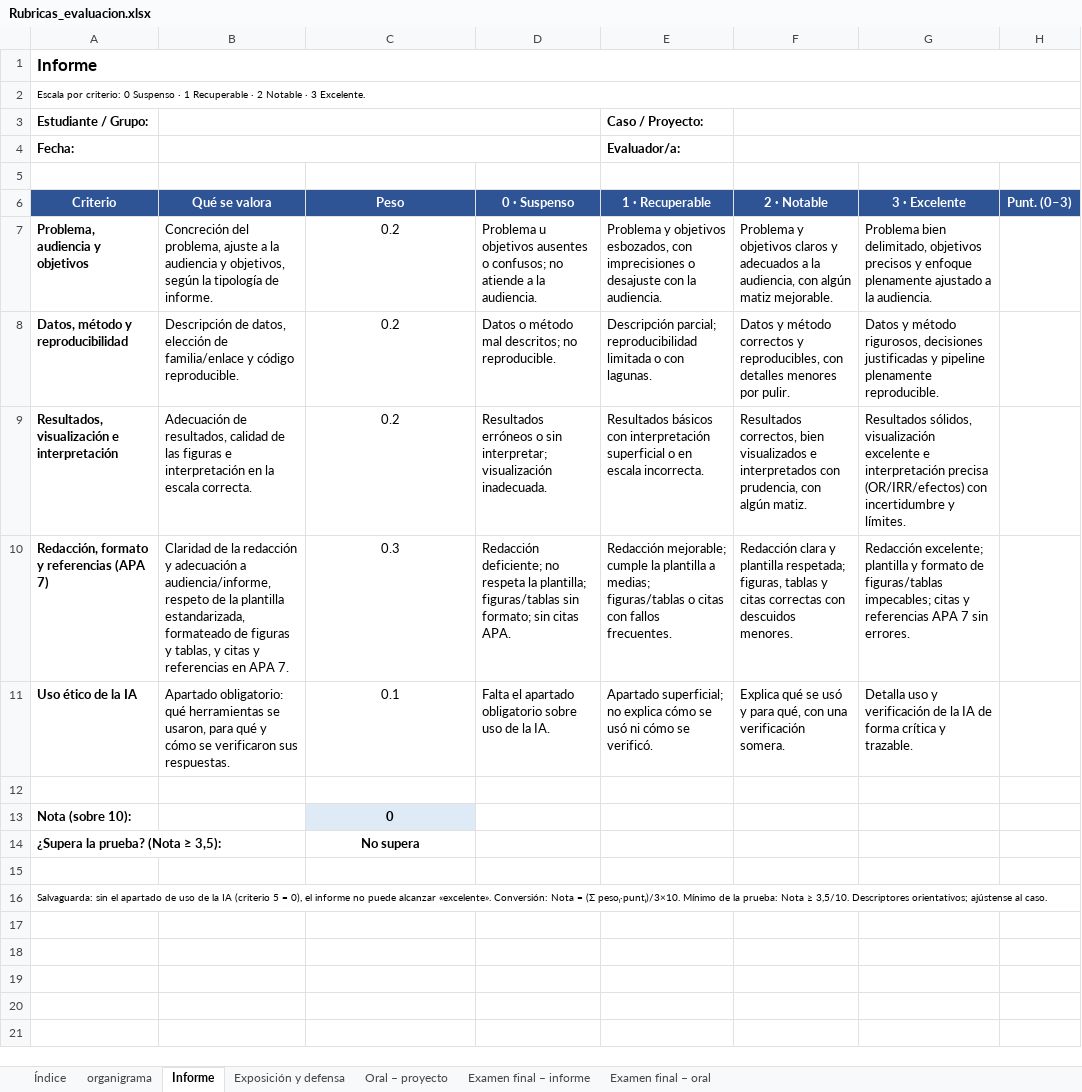
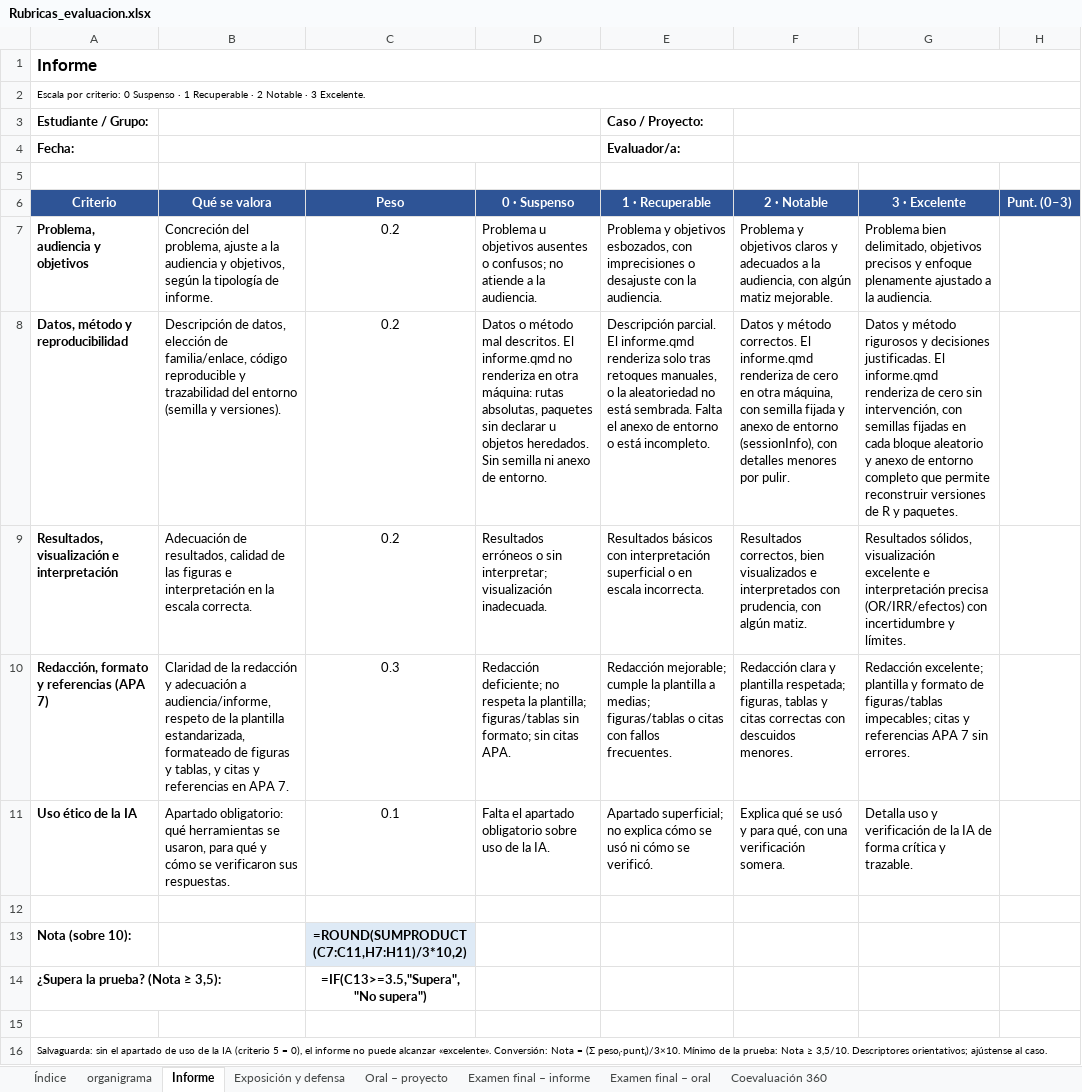
Before and after one commit to asunmayoral/GLM, an Excel workbook: evaluacion/Rubricas_evaluacion.xlsx, sheet Informe, drawn as a sheet; values as stored, in another font and other column widths than the file's, no borders; formulas without a stored value are shown as written; the diff names each change by its address in the sheet, - before the commit and + after, or states it on an @@ line.

Commit message:
render_4sept
Web: recursos, IA y reproducibilidad; entrega PDF+HTML; coevaluación

```diff
--- a/evaluacion/Rubricas_evaluacion.xlsx (sheet Informe)
+++ b/evaluacion/Rubricas_evaluacion.xlsx (sheet Informe)
+sheet tab: Coevaluación 360
-B8 (Qué se valora): …elección de familia/enlace y código reproducible.
+B8 (Qué se valora): …elección de familia/enlace, código reproducible y trazabilidad del entorno (semilla y versiones).
-D8 (0 · Suspenso): …método mal descritos; no reproducible.
+D8 (0 · Suspenso): …método mal descritos. El informe.qmd no renderiza en otra máquina: rutas absolutas, paquetes sin declarar u objetos heredados. Sin semilla ni anexo de entorno.
-E8 (1 · Recuperable): Descripción parcial; reproducibilidad limitada o con lagunas.
+E8 (1 · Recuperable): Descripción parcial. El informe.qmd renderiza solo tras retoques manuales, o la aleatoriedad no está sembrada. Falta el anexo de entorno o está incompleto.
-F8 (2 · Notable): …y método correctos y reproducibles, con detalles…
+F8 (2 · Notable): …y método correctos. El informe.qmd renderiza de cero en otra máquina, con semilla fijada y anexo de entorno (sessionInfo), con detalles…
-G8 (3 · Excelente): …y método rigurosos, decisiones justificadas y pipeline plenamente reproducible.
+G8 (3 · Excelente): …y método rigurosos y decisiones justificadas. El informe.qmd renderiza de cero sin intervención, con semillas fijadas en cada bloque aleatorio y anexo de entorno completo que permite reconstruir versiones de R y paquetes.
-C13 (Peso): 0
+C13 (Peso): =ROUND(SUMPRODUCT(C7:C11,H7:H11)/3*10,2)
-C14 (Peso): No supera
+C14 (Peso): =IF(C13>=3.5,"Supera","No supera")
```
Also changed, not shown: sheet Examen final – oral, sheet Examen final – informe, sheet Oral – proyecto, sheet Exposición y defensa, sheet Índice, 27 other files.
